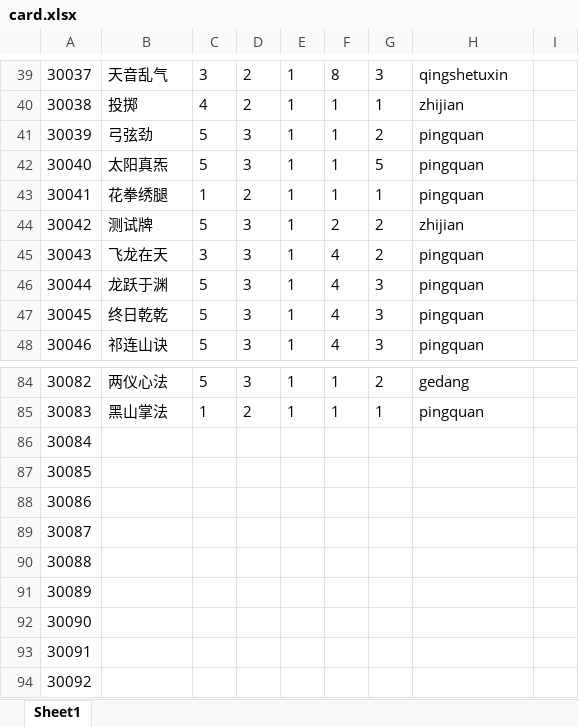
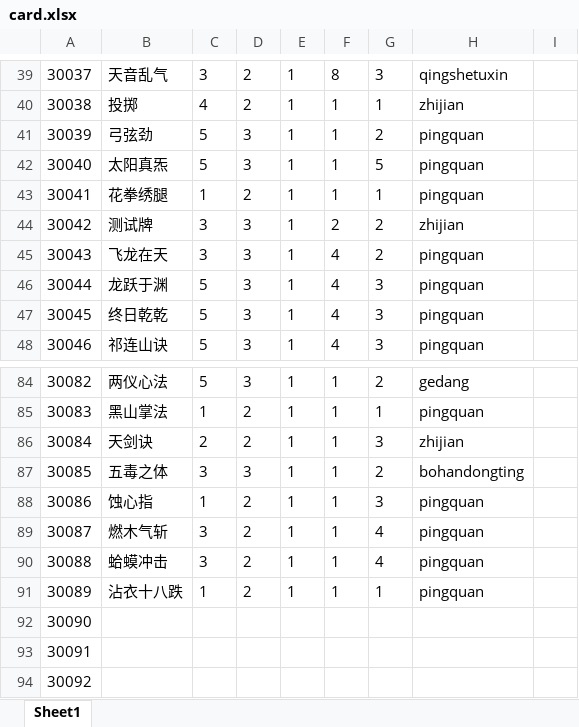
Before and after one commit to machaoTeam/LakeHeroConfig, an Excel workbook: excel/card.xlsx, sheet Sheet1, drawn as a sheet; only a part is shown, gaps mark what is left out; values as stored, in another font and other column widths than the file's, no borders; the diff names each change by its address in the sheet, - before the commit and + after, or states it on an @@ line.

```diff
--- a/excel/card.xlsx (sheet Sheet1)
+++ b/excel/card.xlsx (sheet Sheet1)
-C44: 5
+C44: 3
-B86: (empty)
+B86: 天剑诀
-C86: (empty)
+C86: 2
-D86: (empty)
+D86: 2
-E86:E91: (empty)
+E86:E91: 1
-F86:F91: (empty)
+F86:F91: 1
-G86: (empty)
+G86: 3
-H86: (empty)
+H86: zhijian
-B87: (empty)
+B87: 五毒之体
-C87: (empty)
+C87: 3
-D87: (empty)
+D87: 3
-G87: (empty)
+G87: 2
-H87: (empty)
+H87: bohandongting
-B88: (empty)
+B88: 蚀心指
-C88: (empty)
+C88: 1
-D88:D91: (empty)
+D88:D91: 2
-G88: (empty)
+G88: 3
-H88:H91: (empty)
+H88:H91: pingquan
-B89: (empty)
+B89: 燃木气斩
-C89:C90: (empty)
+C89:C90: 3
-G89:G90: (empty)
+G89:G90: 4
-B90: (empty)
+B90: 蛤蟆冲击
-B91: (empty)
+B91: 沾衣十八跌
-C91: (empty)
+C91: 1
-G91: (empty)
+G91: 1
```
Also changed, not shown: excel/buff.xlsx, excel/skill.xlsx, 3 other files.
